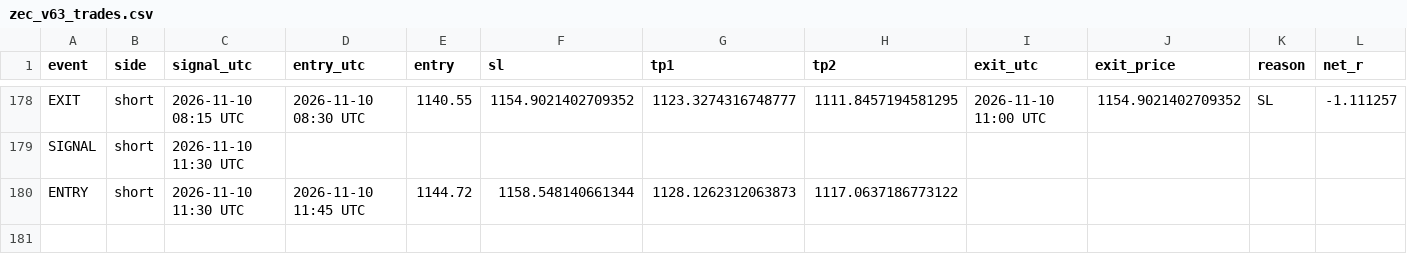
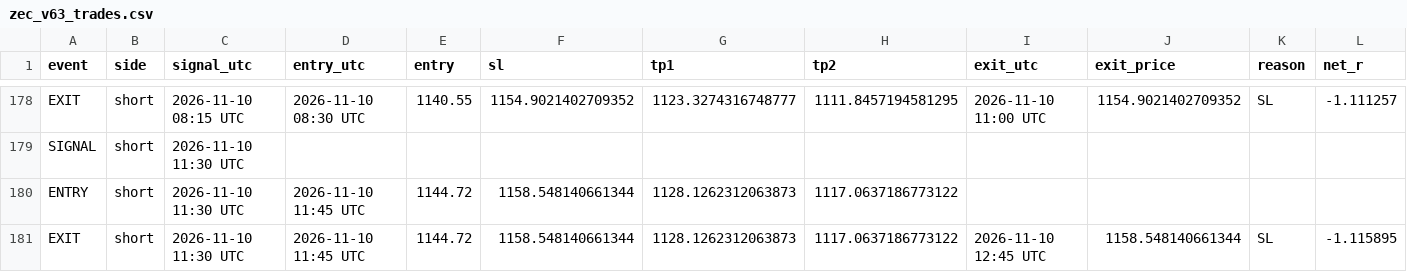
Before and after one commit to XXX110700/zec-forward-paper, a CSV file: zec_v63_trades.csv, drawn as a sheet; only a part is shown, gaps mark what is left out; rows hold the shown columns only; the diff names each change by its address in the sheet, - before the commit and + after, or states it on an @@ line.

```diff
--- a/zec_v63_trades.csv
+++ b/zec_v63_trades.csv
+row 181: EXIT | short | 2026-11-10 11:30 UTC | 2026-11-10 11:45 UTC | 1144.72 | 1158.548140661344 | 1128.1262312063873 | 1117.0637186773122 | 2026-11-10 12:45 UTC | 1158.548140661344 | SL | -1.115895
```
Also changed, not shown: 1 other file.
